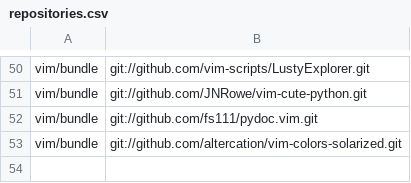
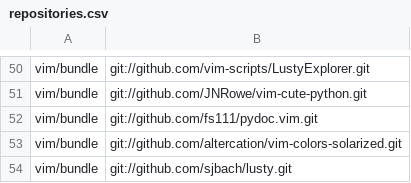
Before and after one commit to mkomitee/dotfiles, a CSV file: repositories.csv, drawn as a sheet; only a part is shown, gaps mark what is left out; the diff names each change by its address in the sheet, - before the commit and + after, or states it on an @@ line.

Commit message:
try lusty juggler

```diff
--- a/repositories.csv
+++ b/repositories.csv
+row 54: vim/bundle | git://github.com/sjbach/lusty.git
```
